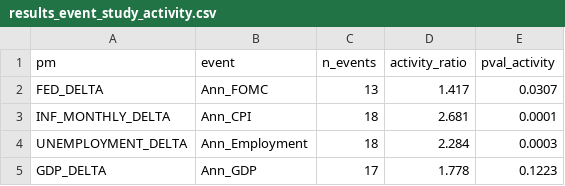
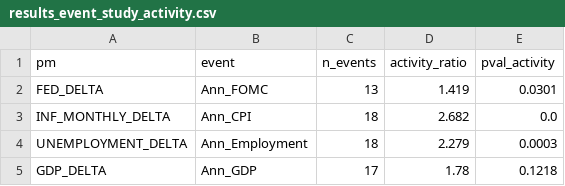
Before and after one commit to flyingduck0/ML_Seminar_Project, a CSV file: results/results_event_study_activity.csv, drawn as a sheet.

```diff
--- a/results/results_event_study_activity.csv
+++ b/results/results_event_study_activity.csv
@@ -1,5 +1,5 @@
 pm,event,n_events,activity_ratio,pval_activity
-FED_DELTA,Ann_FOMC,13,1.417,0.0307
-INF_MONTHLY_DELTA,Ann_CPI,18,2.681,0.0001
-UNEMPLOYMENT_DELTA,Ann_Employment,18,2.284,0.0003
-GDP_DELTA,Ann_GDP,17,1.778,0.1223
+FED_DELTA,Ann_FOMC,13,1.419,0.0301
+INF_MONTHLY_DELTA,Ann_CPI,18,2.682,0.0
+UNEMPLOYMENT_DELTA,Ann_Employment,18,2.279,0.0003
+GDP_DELTA,Ann_GDP,17,1.78,0.1218
```
Also changed, not shown: results/results_backtest.csv, results/results_feature_importance.csv, 9 other files.
